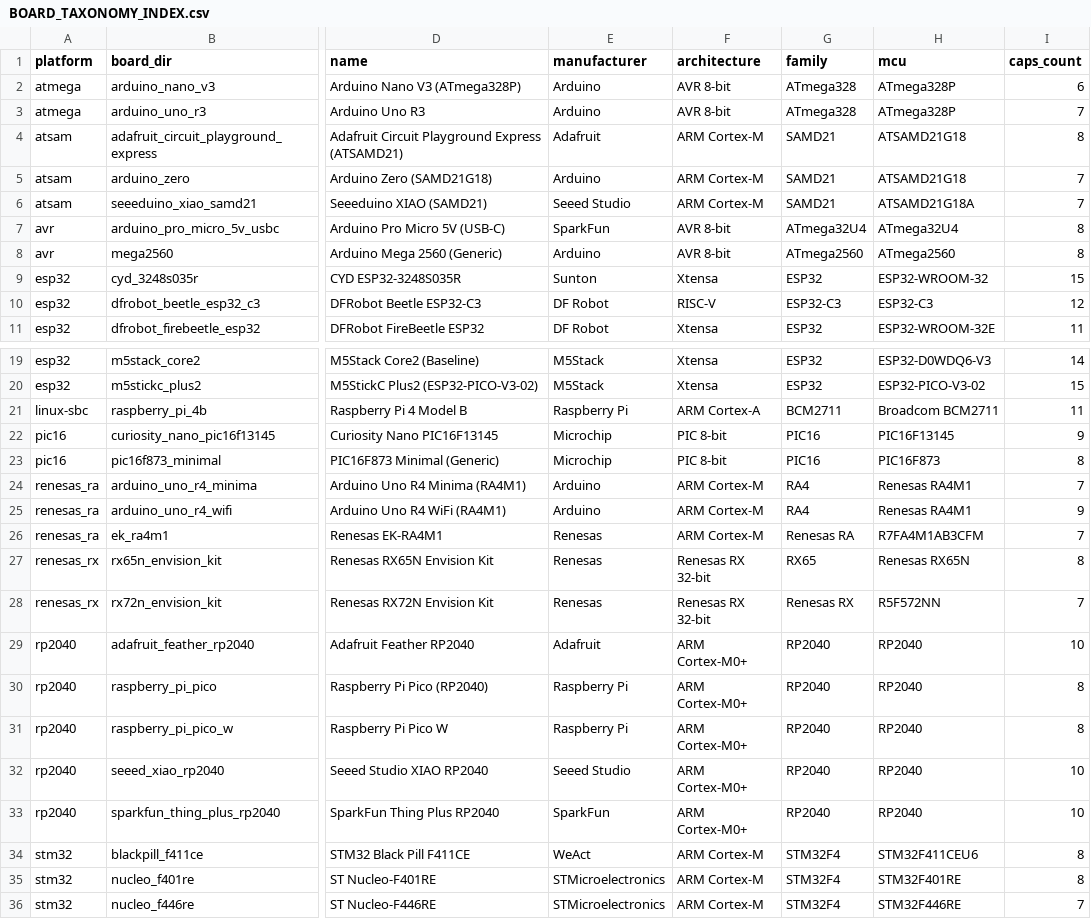
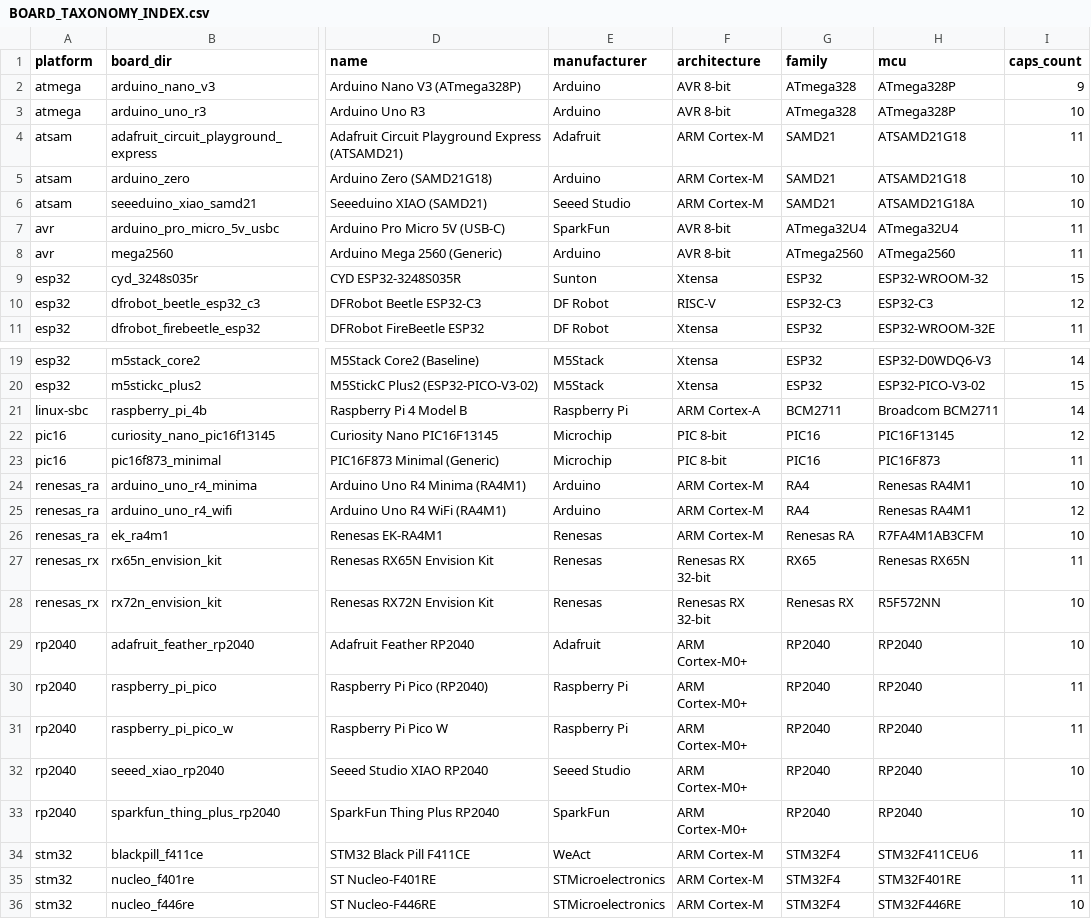
Before and after one commit to homer1013/BasaltOS, a CSV file: docs/BOARD_TAXONOMY_INDEX.csv, drawn as a sheet; only a part is shown, gaps mark what is left out; the diff names each change by its address in the sheet, - before the commit and + after, or states it on an @@ line.

```diff
--- a/docs/BOARD_TAXONOMY_INDEX.csv
+++ b/docs/BOARD_TAXONOMY_INDEX.csv
-I2 (caps_count): 6
+I2 (caps_count): 9
-I3 (caps_count): 7
+I3 (caps_count): 10
-I4 (caps_count): 8
+I4 (caps_count): 11
-I5:I6 (caps_count): 7
+I5:I6 (caps_count): 10
-I7:I8 (caps_count): 8
+I7:I8 (caps_count): 11
-I21 (caps_count): 11
+I21 (caps_count): 14
-I22 (caps_count): 9
+I22 (caps_count): 12
-I23 (caps_count): 8
+I23 (caps_count): 11
-I24 (caps_count): 7
+I24 (caps_count): 10
-I25 (caps_count): 9
+I25 (caps_count): 12
-I26 (caps_count): 7
+I26 (caps_count): 10
-I27 (caps_count): 8
+I27 (caps_count): 11
-I28 (caps_count): 7
+I28 (caps_count): 10
-I30:I31 (caps_count): 8
+I30:I31 (caps_count): 11
-I34:I35 (caps_count): 8
+I34:I35 (caps_count): 11
-I36 (caps_count): 7
+I36 (caps_count): 10
```
Also changed, not shown: docs/planning/DRIVER_CAPABILITY_MATRIX.csv, 29 other files.
